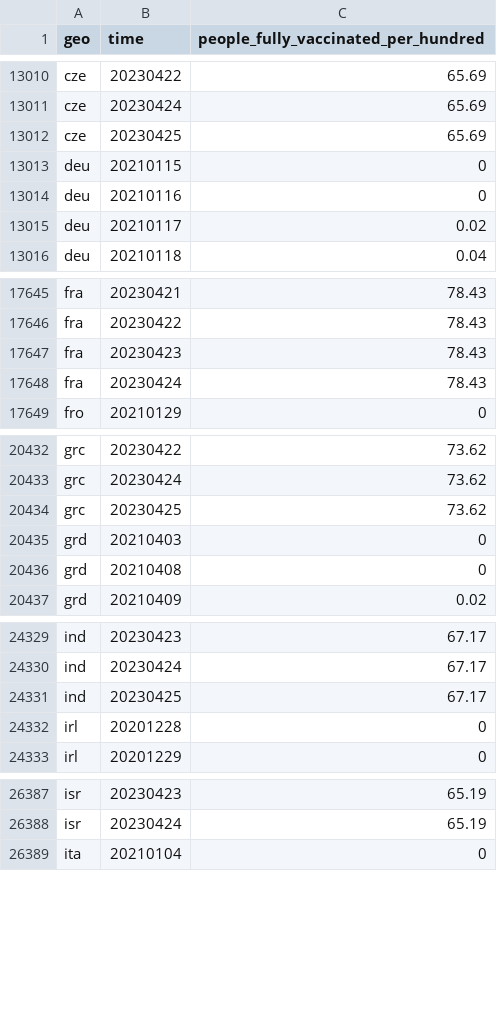
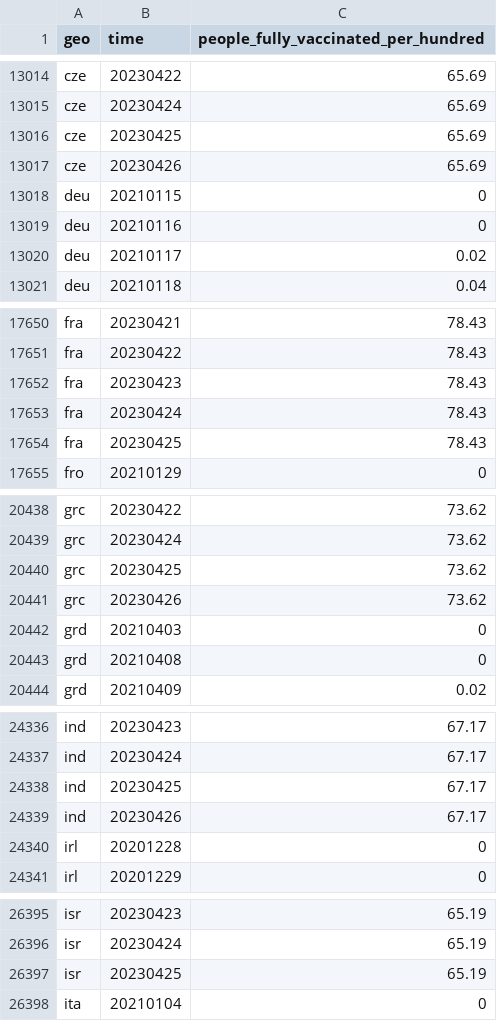
Before and after one commit to open-numbers/ddf--open_numbers--owid_covid_19, a CSV file: ddf--datapoints--people_fully_vaccinated_per_hundred--by--geo--time.csv, drawn as a sheet; only a part is shown, gaps mark what is left out; the diff covers the shown part only; the diff names each change by its address in the sheet, - before the commit and + after, or states it on an @@ line.

```diff
--- a/ddf--datapoints--people_fully_vaccinated_per_hundred--by--geo--time.csv
+++ b/ddf--datapoints--people_fully_vaccinated_per_hundred--by--geo--time.csv
+row 13017: cze | 20230426 | 65.69
+row 17654: fra | 20230425 | 78.43
+row 20441: grc | 20230426 | 73.62
+row 24339: ind | 20230426 | 67.17
+row 26397: isr | 20230425 | 65.19
```
Also changed, not shown: 15 added rows and 64 edited cells elsewhere in this file, ddf--datapoints--total_boosters_smoothed--by--geo--time.csv, ddf--datapoints--weekly_hosp_admissions--by--geo--time.csv, 48 other files.
